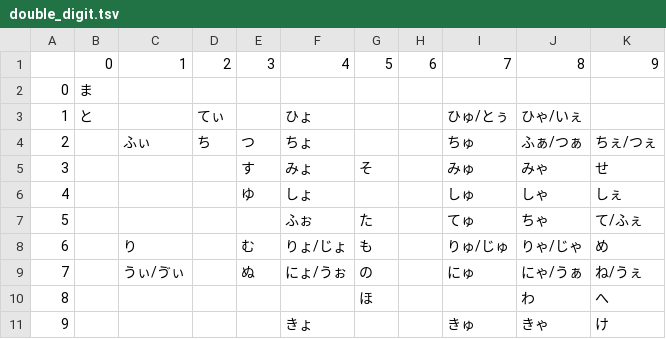
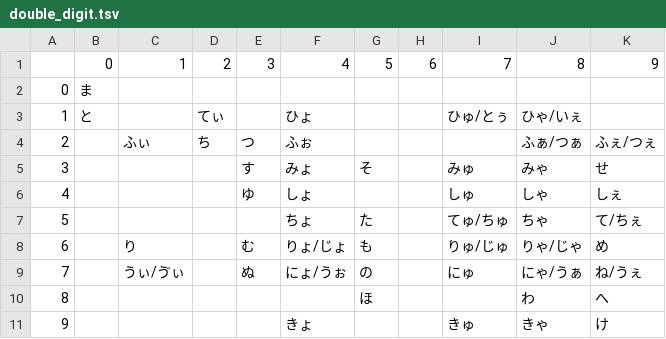
Before and after one commit to elzup/999, a TSV file: src/data/double_digit.tsv, drawn as a sheet.

```diff
--- a/src/data/double_digit.tsv
+++ b/src/data/double_digit.tsv
@@ -3,6 +3,6 @@
 1	と		てぃ		ひょ			ひゅ/とぅ	ひゃ/いぇ
-2		ふぃ	ち	つ	ちょ			ちゅ	ふぁ/つぁ	ちぇ/つぇ
+2		ふぃ	ち	つ	ふぉ				ふぁ/つぁ	ふぇ/つぇ
 3				す	みょ	そ		みゅ	みゃ	せ
 4				ゆ	しょ			しゅ	しゃ	しぇ
-5					ふぉ	た		てゅ	ちゃ	て/ふぇ
+5					ちょ	た		てゅ/ちゅ	ちゃ	て/ちぇ
 6		り		む	りょ/じょ	も		りゅ/じゅ	りゃ/じゃ	め
```
Also changed, not shown: 4 other files.
